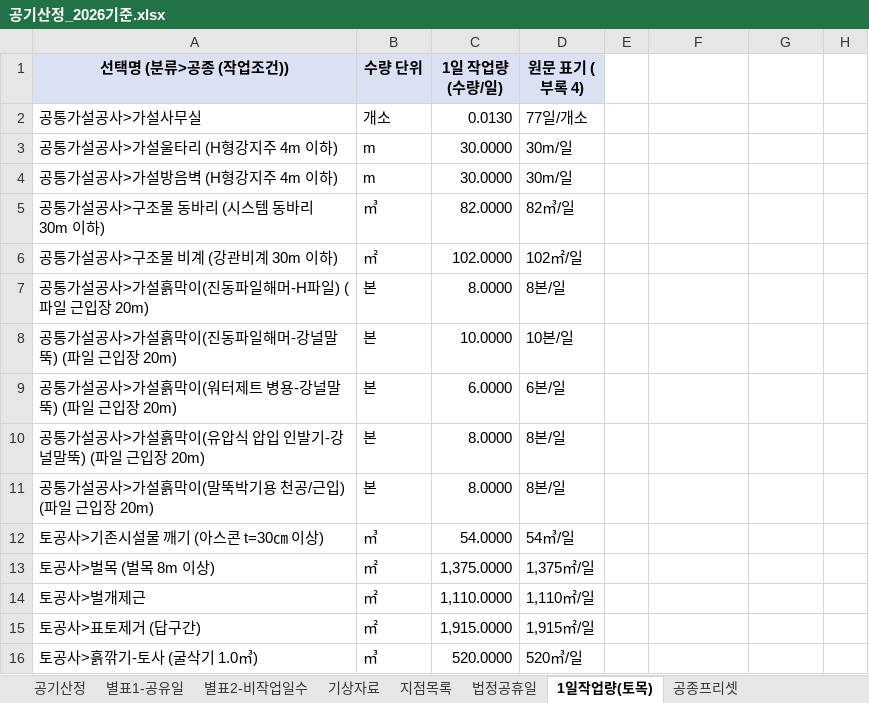
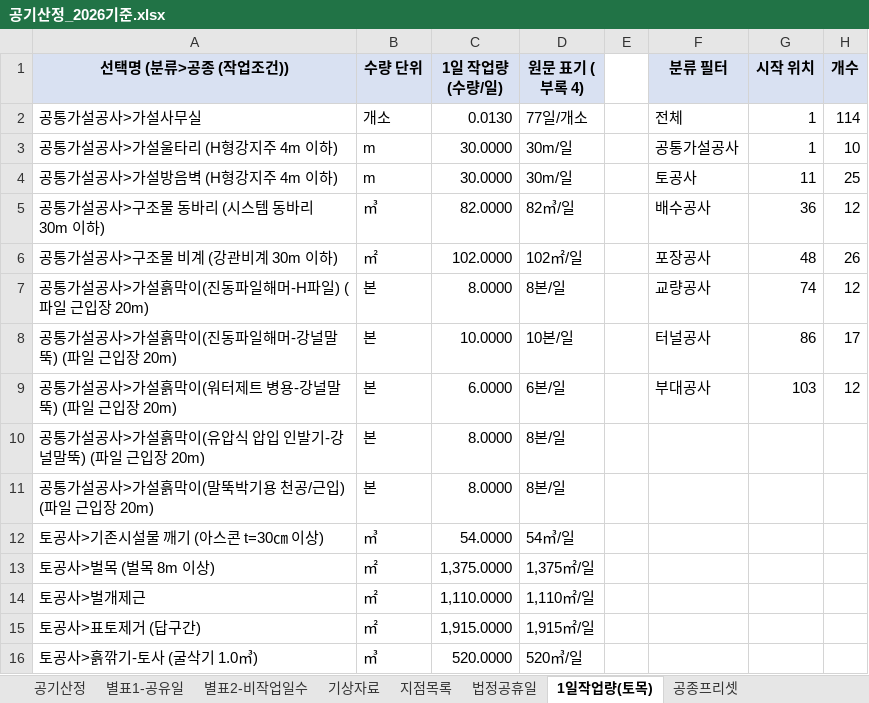
Before and after one commit to eunna2520-netizen/business, an Excel workbook: 공기산정_2026기준.xlsx, sheet 1일작업량(토목), drawn as a sheet; only a part is shown; values as stored, in another font and other column widths than the file's, no borders; the diff names each change by its address in the sheet, - before the commit and + after, or states it on an @@ line.

```diff
--- a/공기산정_2026기준.xlsx (sheet 1일작업량(토목))
+++ b/공기산정_2026기준.xlsx (sheet 1일작업량(토목))
-F1: (empty)
+F1: 분류 필터
-F1:H1 fill: none
+F1:H1 fill: #D9E1F2
-G1: (empty)
+G1: 시작 위치
-H1: (empty)
+H1: 개수
-F2 (분류 필터): (empty)
+F2 (분류 필터): 전체
-G2:G3 (시작 위치): (empty)
+G2:G3 (시작 위치): 1
-H2 (개수): (empty)
+H2 (개수): 114
-F3 (분류 필터): (empty)
+F3 (분류 필터): 공통가설공사
-H3 (개수): (empty)
+H3 (개수): 10
-F4 (분류 필터): (empty)
+F4 (분류 필터): 토공사
-G4 (시작 위치): (empty)
+G4 (시작 위치): 11
-H4 (개수): (empty)
+H4 (개수): 25
-F5 (분류 필터): (empty)
+F5 (분류 필터): 배수공사
-G5 (시작 위치): (empty)
+G5 (시작 위치): 36
-H5 (개수): (empty)
+H5 (개수): 12
-F6 (분류 필터): (empty)
+F6 (분류 필터): 포장공사
-G6 (시작 위치): (empty)
+G6 (시작 위치): 48
-H6 (개수): (empty)
+H6 (개수): 26
-F7 (분류 필터): (empty)
+F7 (분류 필터): 교량공사
-G7 (시작 위치): (empty)
+G7 (시작 위치): 74
-H7 (개수): (empty)
+H7 (개수): 12
-F8 (분류 필터): (empty)
+F8 (분류 필터): 터널공사
-G8 (시작 위치): (empty)
+G8 (시작 위치): 86
-H8 (개수): (empty)
+H8 (개수): 17
-F9 (분류 필터): (empty)
+F9 (분류 필터): 부대공사
-G9 (시작 위치): (empty)
+G9 (시작 위치): 103
-H9 (개수): (empty)
+H9 (개수): 12
```
Also changed, not shown: sheet 공기산정(1일작업량), 2 other files.
